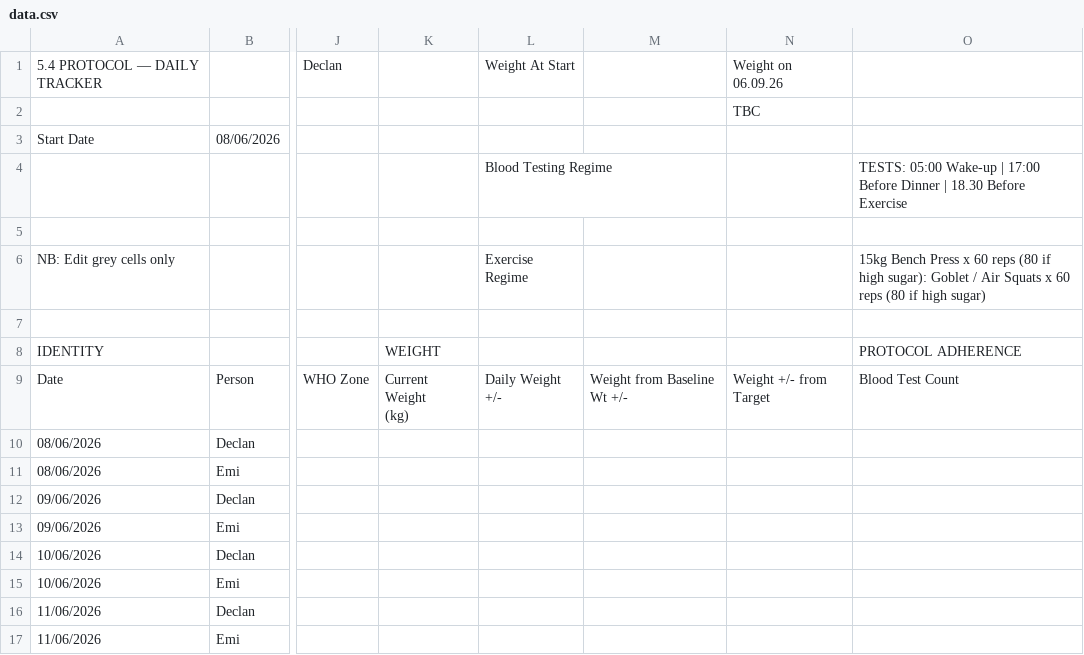
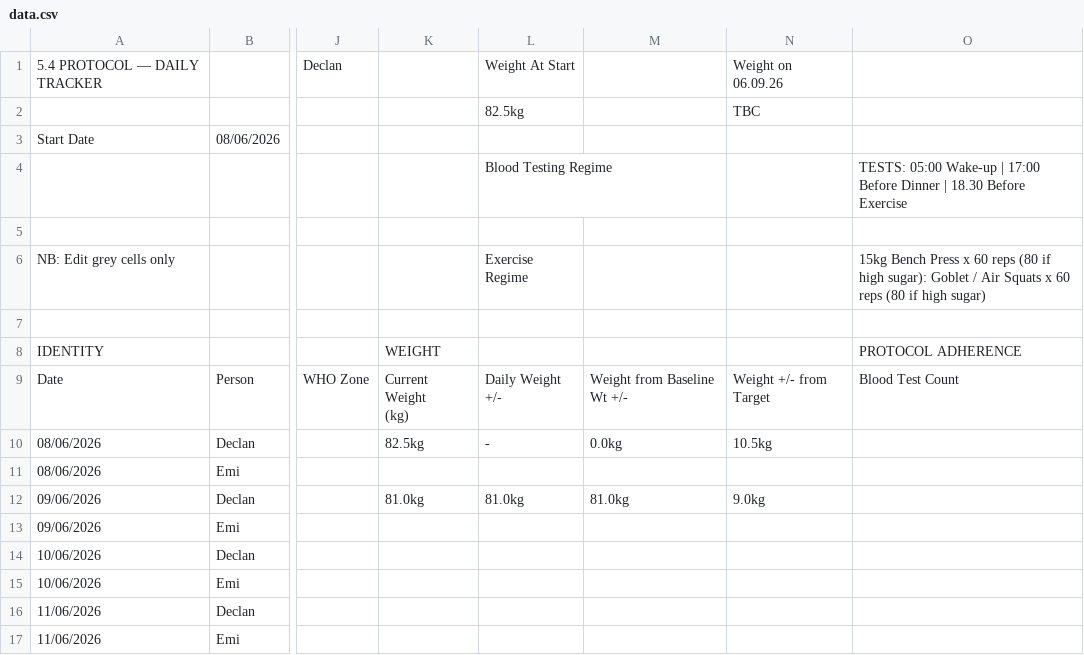
Before and after one commit to Declan2501/54-protocol, a CSV file: data.csv, drawn as a sheet; only a part is shown, gaps mark what is left out; the diff names each change by its address in the sheet, - before the commit and + after, or states it on an @@ line.

Commit message:
Auto update data.csv

```diff
--- a/data.csv
+++ b/data.csv
-L2: (empty)
+L2: 82.5kg
-K10: (empty)
+K10: 82.5kg
-L10: (empty)
+L10: -
-M10: (empty)
+M10: 0.0kg
-N10: (empty)
+N10: 10.5kg
-K12: (empty)
+K12: 81.0kg
-L12: (empty)
+L12: 81.0kg
-M12: (empty)
+M12: 81.0kg
-N12: (empty)
+N12: 9.0kg
```
